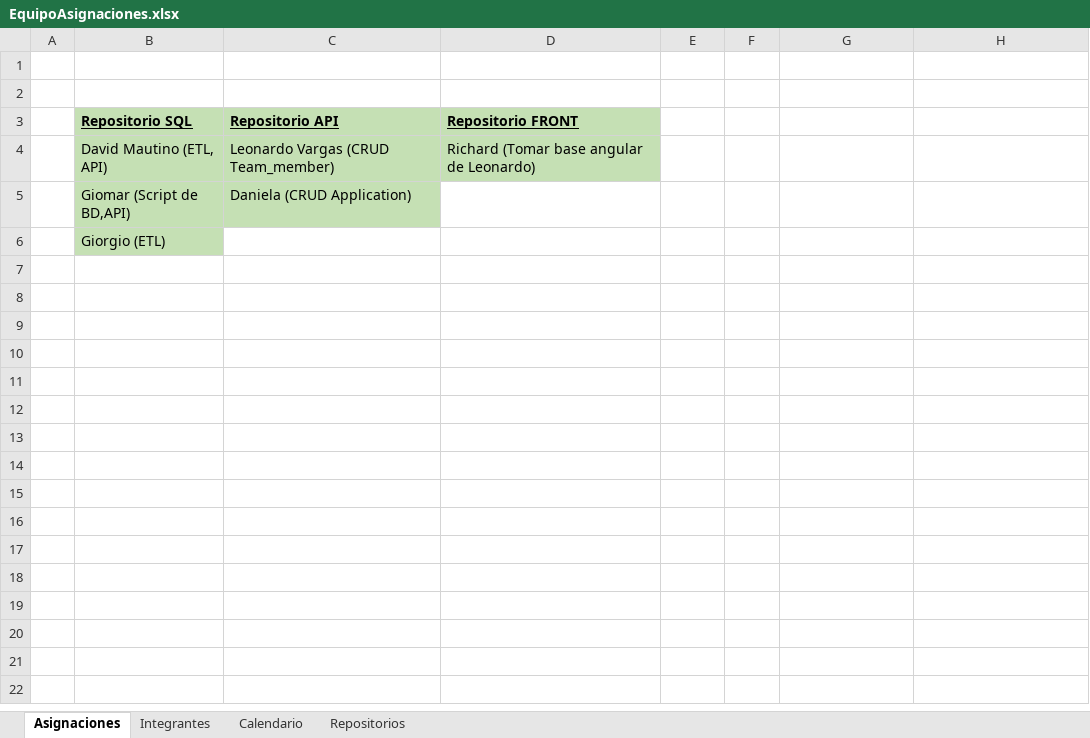
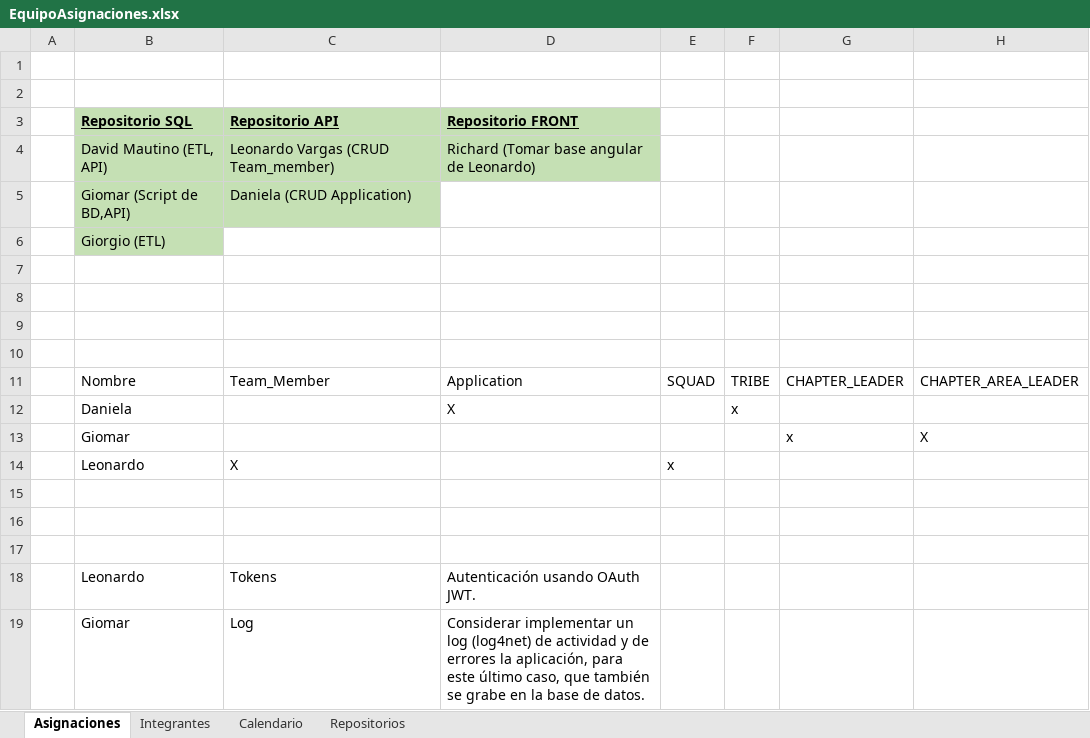
Before and after one commit to davidbrmaru/ProyectoBCPGrupo1, an Excel workbook: EquipoAsignaciones.xlsx, sheet Asignaciones, drawn as a sheet; values as stored, in another font and other column widths than the file's, no borders; table styles not drawn; the diff names each change by its address in the sheet, - before the commit and + after, or states it on an @@ line.

Commit message:
Update EquipoAsignaciones.xlsx

```diff
--- a/EquipoAsignaciones.xlsx (sheet Asignaciones)
+++ b/EquipoAsignaciones.xlsx (sheet Asignaciones)
+row 7: (empty)
+row 8: (empty)
+row 9: (empty)
+row 10: (empty)
+row 11:  | Nombre | Team_Member | Application | SQUAD | TRIBE | CHAPTER_LEADER | CHAPTER_AREA_LEADER
+row 12:  | Daniela |  | X |  | x
+row 13:  | Giomar |  |  |  |  | x | X
+row 14:  | Leonardo | X |  | x
+row 15: (empty)
+row 16: (empty)
+row 17: (empty)
+row 18:  | Leonardo | Tokens | Autenticación usando OAuth JWT.
+row 19:  | Giomar | Log | Considerar implementar un log (log4net) de actividad y de errores la aplicación, para este último caso, que también se grabe en la base de datos.
```
Also changed, not shown: sheet Calendario.
